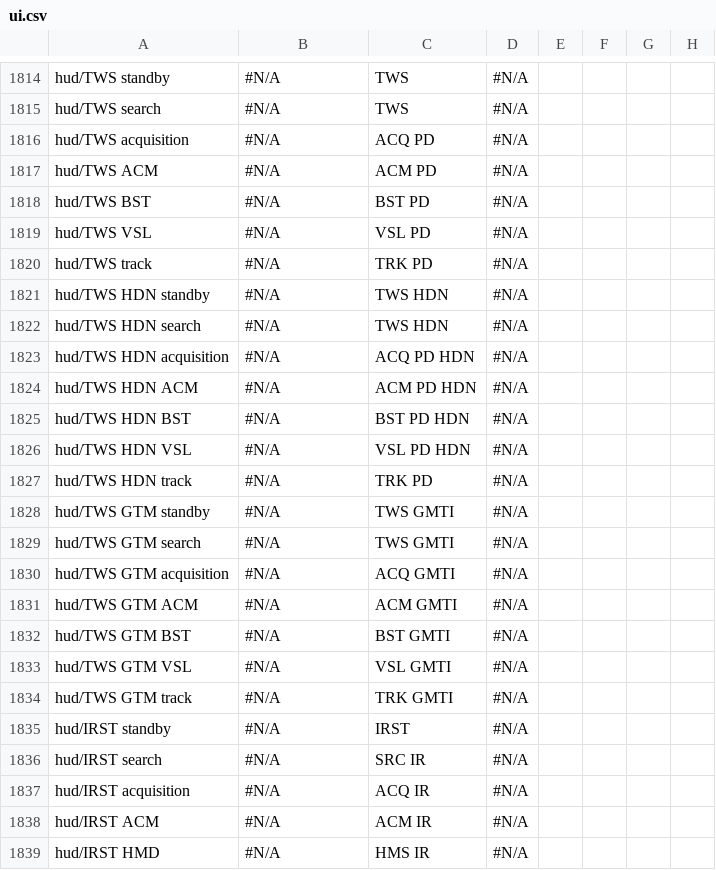
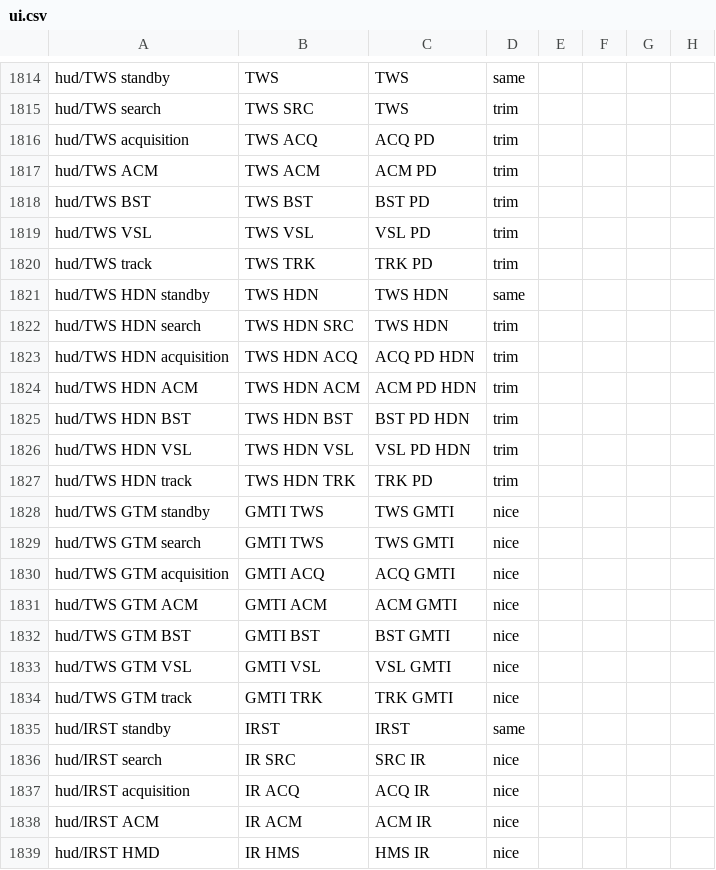
Before and after one commit to mikechuy/SCAM, a CSV file: ui.csv, drawn as a sheet; only a part is shown, gaps mark what is left out; the diff covers the shown part only; the diff names each change by its address in the sheet, - before the commit and + after, or states it on an @@ line.

```diff
--- a/ui.csv
+++ b/ui.csv
-B1814: #N/A
+B1814: TWS
-D1814: #N/A
+D1814: same
-B1815: #N/A
+B1815: TWS SRC
-D1815:D1820: #N/A
+D1815:D1820: trim
-B1816: #N/A
+B1816: TWS ACQ
-B1817: #N/A
+B1817: TWS ACM
-B1818: #N/A
+B1818: TWS BST
-B1819: #N/A
+B1819: TWS VSL
-B1820: #N/A
+B1820: TWS TRK
-B1821: #N/A
+B1821: TWS HDN
-D1821: #N/A
+D1821: same
-B1822: #N/A
+B1822: TWS HDN SRC
-D1822:D1827: #N/A
+D1822:D1827: trim
-B1823: #N/A
+B1823: TWS HDN ACQ
-B1824: #N/A
+B1824: TWS HDN ACM
-B1825: #N/A
+B1825: TWS HDN BST
-B1826: #N/A
+B1826: TWS HDN VSL
-B1827: #N/A
+B1827: TWS HDN TRK
-B1828:B1829: #N/A
+B1828:B1829: GMTI TWS
-D1828:D1834: #N/A
+D1828:D1834: nice
-B1830: #N/A
+B1830: GMTI ACQ
-B1831: #N/A
+B1831: GMTI ACM
-B1832: #N/A
+B1832: GMTI BST
-B1833: #N/A
+B1833: GMTI VSL
-B1834: #N/A
+B1834: GMTI TRK
-B1835: #N/A
+B1835: IRST
-D1835: #N/A
+D1835: same
-B1836: #N/A
+B1836: IR SRC
-D1836:D1839: #N/A
+D1836:D1839: nice
-B1837: #N/A
+B1837: IR ACQ
-B1838: #N/A
+B1838: IR ACM
-B1839: #N/A
+B1839: IR HMS
```
Also changed, not shown: 96 edited cells elsewhere in this file.
